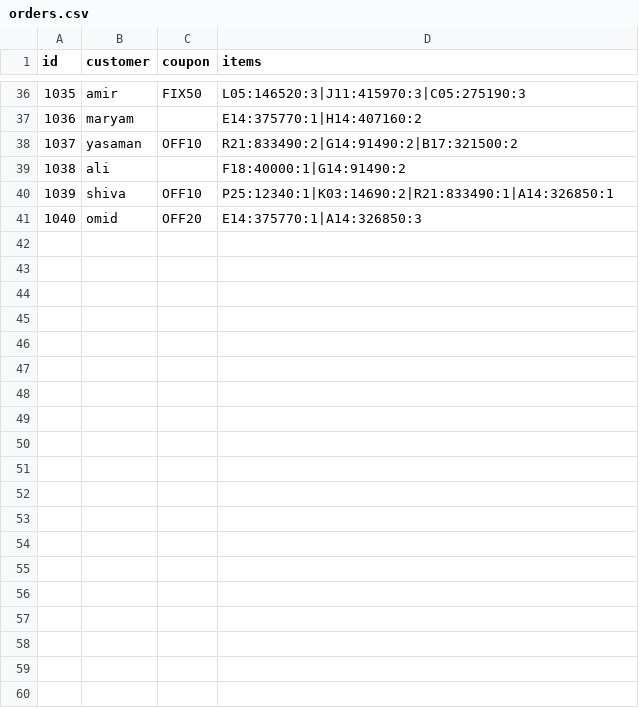
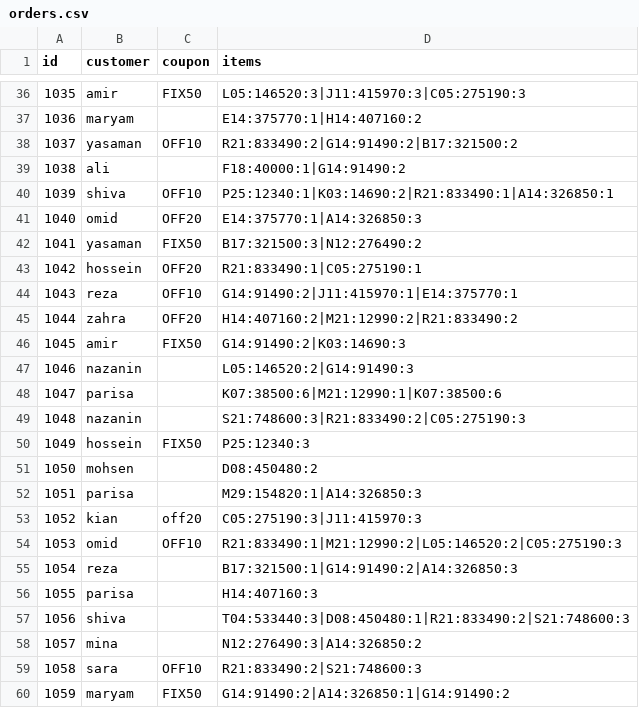
Before and after one commit to AliJohari05/s06-labshop-debug, a CSV file: data/orders.csv, drawn as a sheet; only a part is shown, gaps mark what is left out; the diff covers the shown part only; the diff names each change by its address in the sheet, - before the commit and + after, or states it on an @@ line.

Commit message:
data: add orders 1041-1080

```diff
--- a/data/orders.csv
+++ b/data/orders.csv
+row 42: 1041 | yasaman | FIX50 | B17:321500:3|N12:276490:2
+row 43: 1042 | hossein | OFF20 | R21:833490:1|C05:275190:1
+row 44: 1043 | reza | OFF10 | G14:91490:2|J11:415970:1|E14:375770:1
+row 45: 1044 | zahra | OFF20 | H14:407160:2|M21:12990:2|R21:833490:2
+row 46: 1045 | amir | FIX50 | G14:91490:2|K03:14690:3
+row 47: 1046 | nazanin |  | L05:146520:2|G14:91490:3
+row 48: 1047 | parisa |  | K07:38500:6|M21:12990:1|K07:38500:6
+row 49: 1048 | nazanin |  | S21:748600:3|R21:833490:2|C05:275190:3
+row 50: 1049 | hossein | FIX50 | P25:12340:3
+row 51: 1050 | mohsen |  | D08:450480:2
+row 52: 1051 | parisa |  | M29:154820:1|A14:326850:3
+row 53: 1052 | kian | off20 | C05:275190:3|J11:415970:3
+row 54: 1053 | omid | OFF10 | R21:833490:1|M21:12990:2|L05:146520:2|C05:275190:3
+row 55: 1054 | reza |  | B17:321500:1|G14:91490:2|A14:326850:3
+row 56: 1055 | parisa |  | H14:407160:3
+row 57: 1056 | shiva |  | T04:533440:3|D08:450480:1|R21:833490:2|S21:748600:3
+row 58: 1057 | mina |  | N12:276490:3|A14:326850:2
+row 59: 1058 | sara | OFF10 | R21:833490:2|S21:748600:3
+row 60: 1059 | maryam | FIX50 | G14:91490:2|A14:326850:1|G14:91490:2
```
Also changed, not shown: 21 added rows elsewhere in this file.
